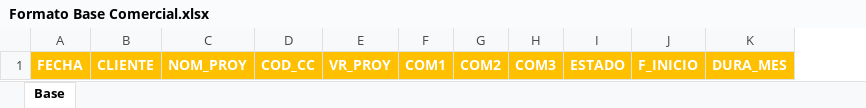
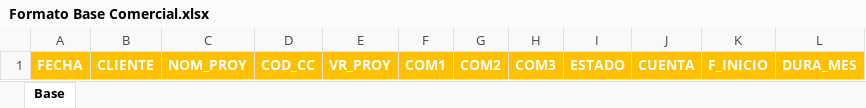
Before and after one commit to Neffer2/TCF-CRM, an Excel workbook: public/formatos/comercial/Formato Base Comercial.xlsx, sheet Base, drawn as a sheet; values as stored, in another font and other column widths than the file's, no borders; the diff names each change by its address in the sheet, - before the commit and + after, or states it on an @@ line.

```diff
--- a/public/formatos/comercial/Formato Base Comercial.xlsx (sheet Base)
+++ b/public/formatos/comercial/Formato Base Comercial.xlsx (sheet Base)
+column J, row 1: CUENTA
```
Also changed, not shown: public/formatos/comercial/Ejemplo Base Comercial.xlsx, 19 other files.
